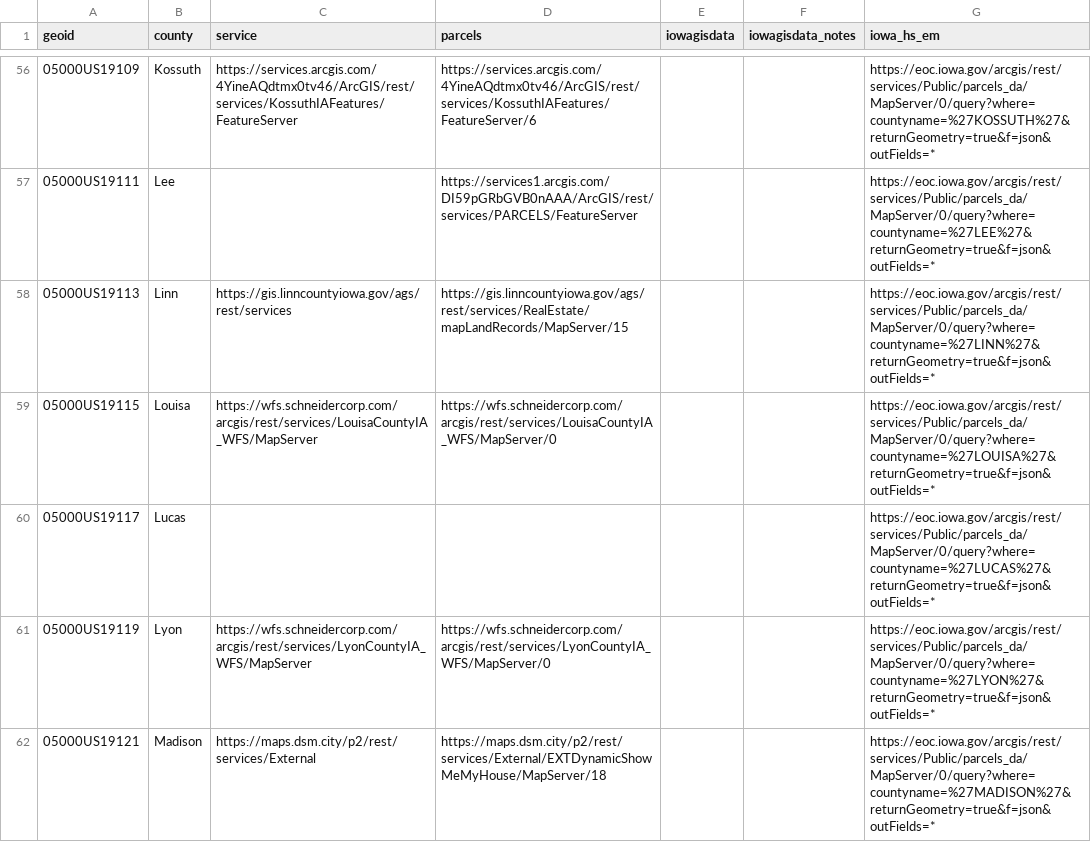
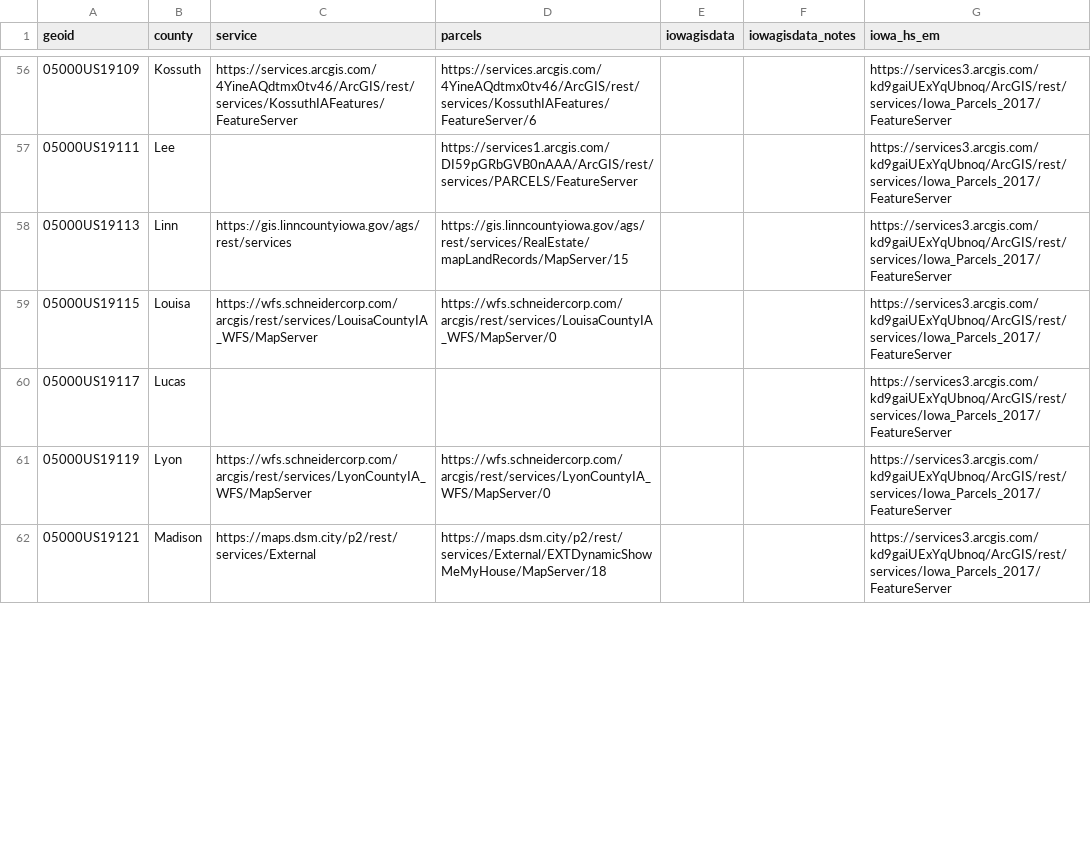
Before and after one commit to jebowe3/Iowa-Parcels, a CSV file: iowa-county-list.csv, drawn as a sheet; only a part is shown, gaps mark what is left out; the diff covers the shown part only.

```diff
--- a/iowa-county-list.csv
+++ b/iowa-county-list.csv
@@ -56,7 +56,7 @@
-05000US19109,Kossuth,https://services.arcgis.com/4YineAQdtmx0tv46/ArcGIS/rest/services/KossuthIAFeatures/FeatureServer,https://services.arcgis.com/4YineAQdtmx0tv46/ArcGIS/rest/services/KossuthIAFeatures/FeatureServer/6,,,https://eoc.iowa.gov/arcgis/rest/services/Public/parcels_da/MapServer/0/query?where=countyname=%27KOSSUTH%27&returnGeometry=true&f=json&outFields=*
-05000US19111,Lee,,https://services1.arcgis.com/DI59pGRbGVB0nAAA/ArcGIS/rest/services/PARCELS/FeatureServer,,,https://eoc.iowa.gov/arcgis/rest/services/Public/parcels_da/MapServer/0/query?where=countyname=%27LEE%27&returnGeometry=true&f=json&outFields=*
-05000US19113,Linn,https://gis.linncountyiowa.gov/ags/rest/services,https://gis.linncountyiowa.gov/ags/rest/services/RealEstate/mapLandRecords/MapServer/15,,,https://eoc.iowa.gov/arcgis/rest/services/Public/parcels_da/MapServer/0/query?where=countyname=%27LINN%27&returnGeometry=true&f=json&outFields=*
-05000US19115,Louisa,https://wfs.schneidercorp.com/arcgis/rest/services/LouisaCountyIA_WFS/MapServer,https://wfs.schneidercorp.com/arcgis/rest/services/LouisaCountyIA_WFS/MapServer/0,,,https://eoc.iowa.gov/arcgis/rest/services/Public/parcels_da/MapServer/0/query?where=countyname=%27LOUISA%27&returnGeometry=true&f=json&outFields=*
-05000US19117,Lucas,,,,,https://eoc.iowa.gov/arcgis/rest/services/Public/parcels_da/MapServer/0/query?where=countyname=%27LUCAS%27&returnGeometry=true&f=json&outFields=*
-05000US19119,Lyon,https://wfs.schneidercorp.com/arcgis/rest/services/LyonCountyIA_WFS/MapServer,https://wfs.schneidercorp.com/arcgis/rest/services/LyonCountyIA_WFS/MapServer/0,,,https://eoc.iowa.gov/arcgis/rest/services/Public/parcels_da/MapServer/0/query?where=countyname=%27LYON%27&returnGeometry=true&f=json&outFields=*
-05000US19121,Madison,https://maps.dsm.city/p2/rest/services/External,https://maps.dsm.city/p2/rest/services/External/EXTDynamicShowMeMyHouse/MapServer/18,,,https://eoc.iowa.gov/arcgis/rest/services/Public/parcels_da/MapServer/0/query?where=countyname=%27MADISON%27&returnGeometry=true&f=json&outFields=*
+05000US19109,Kossuth,https://services.arcgis.com/4YineAQdtmx0tv46/ArcGIS/rest/services/KossuthIAFeatures/FeatureServer,https://services.arcgis.com/4YineAQdtmx0tv46/ArcGIS/rest/services/KossuthIAFeatures/FeatureServer/6,,,https://services3.arcgis.com/kd9gaiUExYqUbnoq/ArcGIS/rest/services/Iowa_Parcels_2017/FeatureServer
+05000US19111,Lee,,https://services1.arcgis.com/DI59pGRbGVB0nAAA/ArcGIS/rest/services/PARCELS/FeatureServer,,,https://services3.arcgis.com/kd9gaiUExYqUbnoq/ArcGIS/rest/services/Iowa_Parcels_2017/FeatureServer
+05000US19113,Linn,https://gis.linncountyiowa.gov/ags/rest/services,https://gis.linncountyiowa.gov/ags/rest/services/RealEstate/mapLandRecords/MapServer/15,,,https://services3.arcgis.com/kd9gaiUExYqUbnoq/ArcGIS/rest/services/Iowa_Parcels_2017/FeatureServer
+05000US19115,Louisa,https://wfs.schneidercorp.com/arcgis/rest/services/LouisaCountyIA_WFS/MapServer,https://wfs.schneidercorp.com/arcgis/rest/services/LouisaCountyIA_WFS/MapServer/0,,,https://services3.arcgis.com/kd9gaiUExYqUbnoq/ArcGIS/rest/services/Iowa_Parcels_2017/FeatureServer
+05000US19117,Lucas,,,,,https://services3.arcgis.com/kd9gaiUExYqUbnoq/ArcGIS/rest/services/Iowa_Parcels_2017/FeatureServer
+05000US19119,Lyon,https://wfs.schneidercorp.com/arcgis/rest/services/LyonCountyIA_WFS/MapServer,https://wfs.schneidercorp.com/arcgis/rest/services/LyonCountyIA_WFS/MapServer/0,,,https://services3.arcgis.com/kd9gaiUExYqUbnoq/ArcGIS/rest/services/Iowa_Parcels_2017/FeatureServer
+05000US19121,Madison,https://maps.dsm.city/p2/rest/services/External,https://maps.dsm.city/p2/rest/services/External/EXTDynamicShowMeMyHouse/MapServer/18,,,https://services3.arcgis.com/kd9gaiUExYqUbnoq/ArcGIS/rest/services/Iowa_Parcels_2017/FeatureServer
```
Also changed, not shown: 92 edited cells elsewhere in this file, 7 other files.
